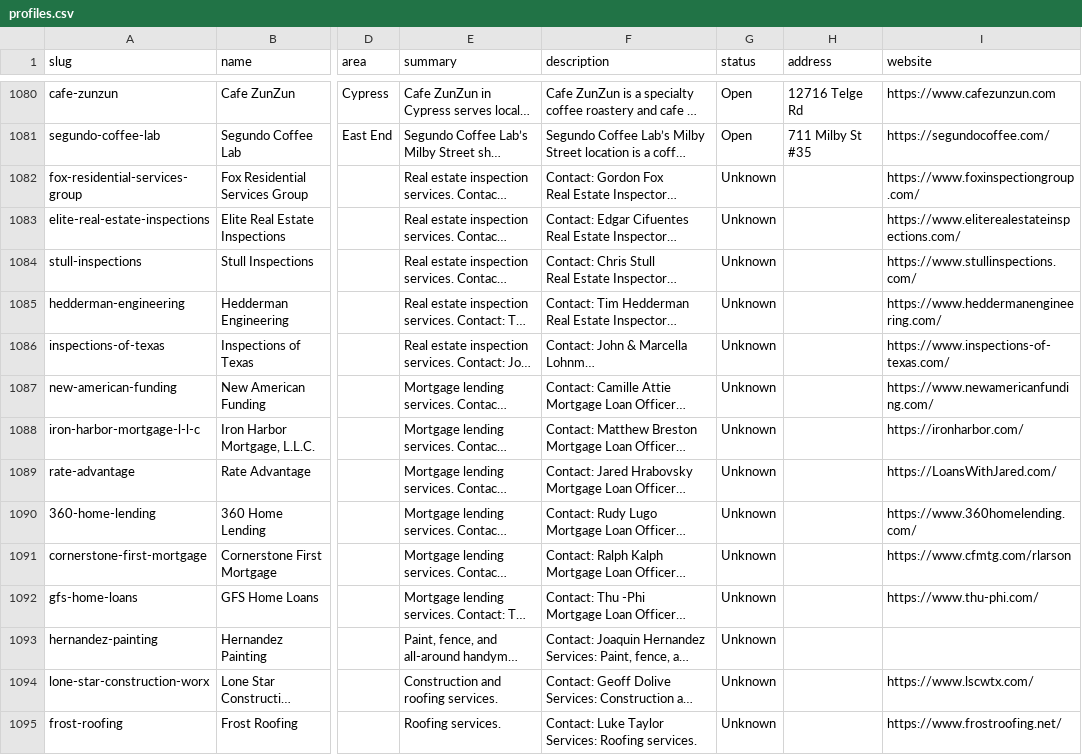
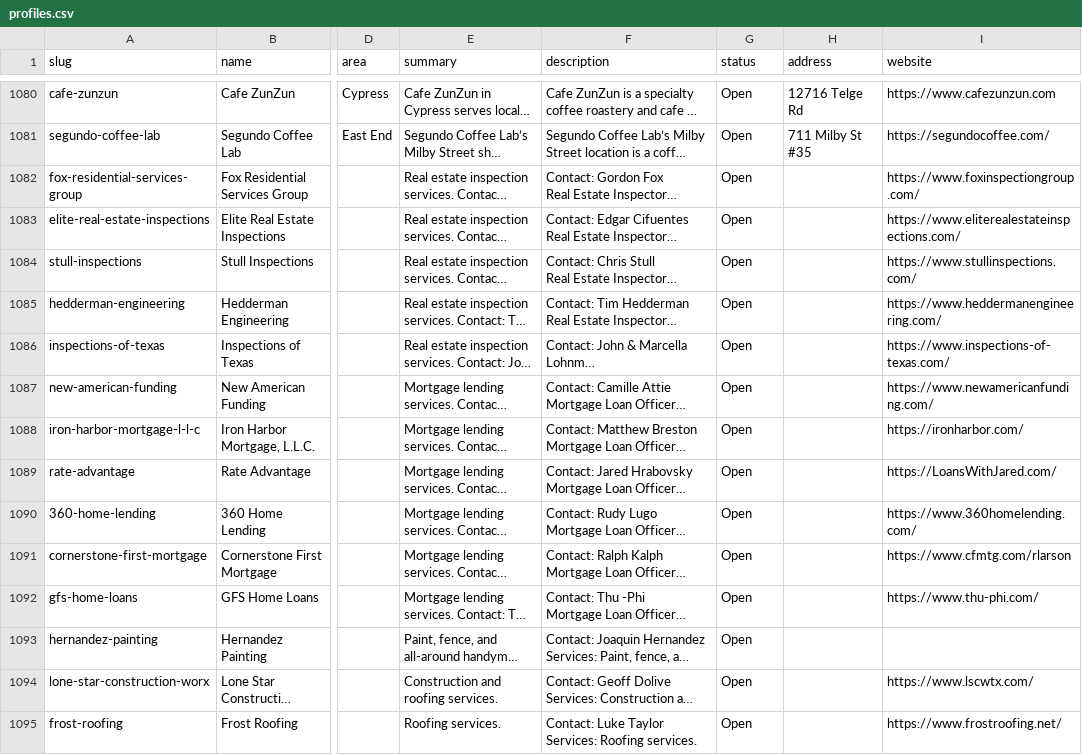
Before and after one commit to traditionrealty/traditionlocal-next, a CSV file: data/profiles.csv, drawn as a sheet; only a part is shown, gaps mark what is left out; long unchanged cells end in …; the diff covers the shown part only; the diff names each change by its address in the sheet, - before the commit and + after, or states it on an @@ line.

Commit message:
Update profiles from the sheet (production, 2026-11-12 01:00)

```diff
--- a/data/profiles.csv
+++ b/data/profiles.csv
-G1082:G1095 (status): Unknown
+G1082:G1095 (status): Open
```
Also changed, not shown: 1 added row and 19 edited cells elsewhere in this file.
